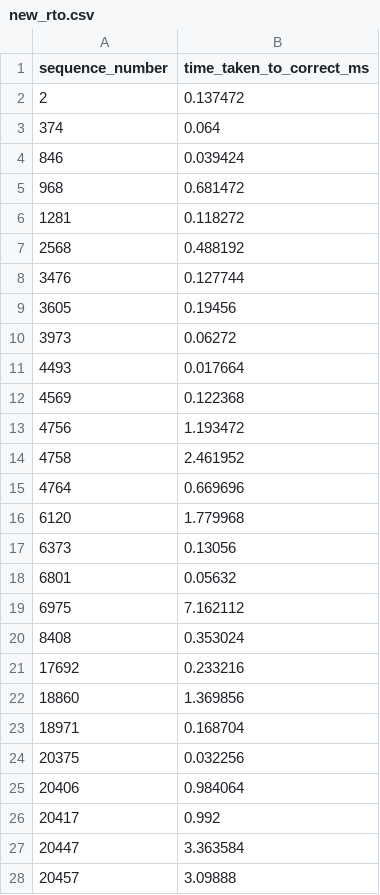
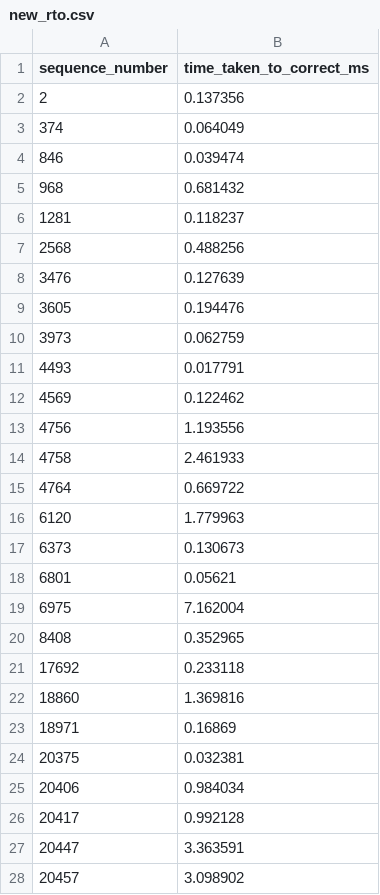
Before and after one commit to LuisFelipeRisch/ClientServerHeartbeats, a CSV file: traces/traces_toquio_usa/csvs/time_mistake/new_rto.csv, drawn as a sheet; only a part is shown; the diff covers the shown part only.

```diff
--- a/traces/traces_toquio_usa/csvs/time_mistake/new_rto.csv
+++ b/traces/traces_toquio_usa/csvs/time_mistake/new_rto.csv
@@ -1,28 +1,28 @@
 sequence_number,time_taken_to_correct_ms
-2,0.137472
-374,0.064
-846,0.039424
-968,0.681472
-1281,0.118272
-2568,0.488192
-3476,0.127744
-3605,0.19456
-3973,0.06272
-4493,0.017664
-4569,0.122368
-4756,1.193472
-4758,2.461952
-4764,0.669696
-6120,1.779968
-6373,0.13056
-6801,0.05632
-6975,7.162112
-8408,0.353024
-17692,0.233216
-18860,1.369856
-18971,0.168704
-20375,0.032256
-20406,0.984064
-20417,0.992
-20447,3.363584
-20457,3.09888
+2,0.137356
+374,0.064049
+846,0.039474
+968,0.681432
+1281,0.118237
+2568,0.488256
+3476,0.127639
+3605,0.194476
+3973,0.062759
+4493,0.017791
+4569,0.122462
+4756,1.193556
+4758,2.461933
+4764,0.669722
+6120,1.779963
+6373,0.130673
+6801,0.05621
+6975,7.162004
+8408,0.352965
+17692,0.233118
+18860,1.369816
+18971,0.16869
+20375,0.032381
+20406,0.984034
+20417,0.992128
+20447,3.363591
+20457,3.098902
```
Also changed, not shown: 102 edited cells elsewhere in this file, traces/traces_toquio_uk/csvs/time_mistake/jac.csv, traces/traces_uk_usa/csvs/time_mistake/jac.csv, 5 other files.
